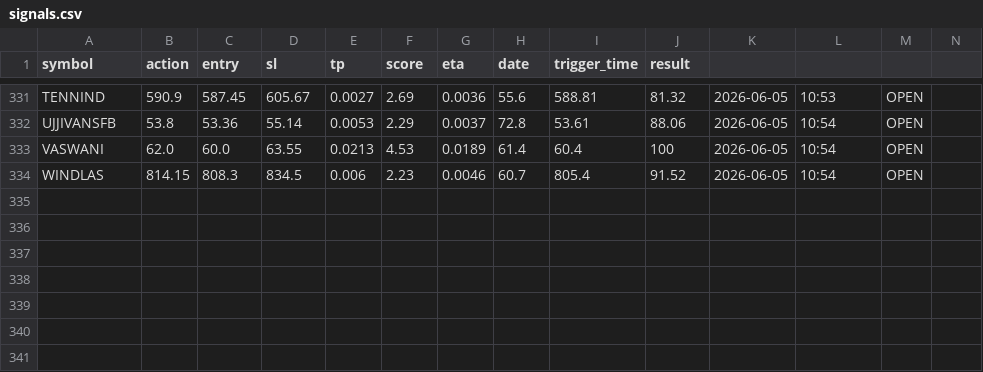
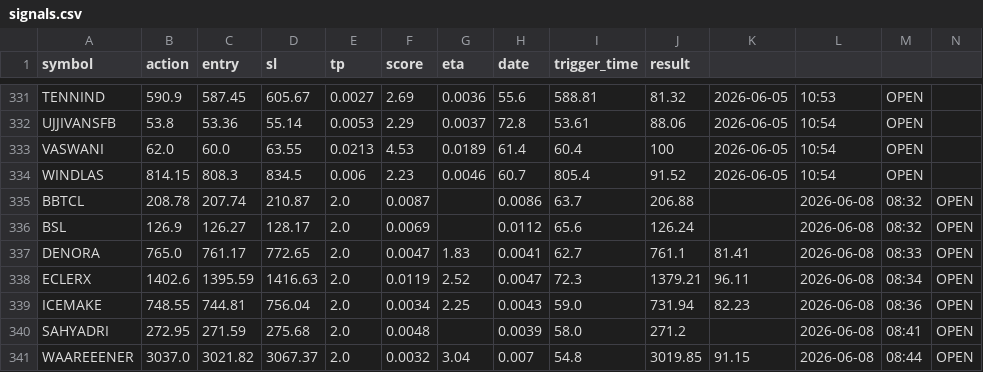
Before and after one commit to manjunathashtagi/Trading-Radar, a CSV file: data/signals.csv, drawn as a sheet; only a part is shown, gaps mark what is left out.

```diff
--- a/data/signals.csv
+++ b/data/signals.csv
@@ -334 +334,8 @@ VASWANI,62.0,60.0,63.55,0.0213,4.53,0.0189,61.4,60.4,100,2026-06-05,10:54,OPEN
 WINDLAS,814.15,808.3,834.5,0.006,2.23,0.0046,60.7,805.4,91.52,2026-06-05,10:54,OPEN
+BBTCL,208.78,207.74,210.87,2.0,0.0087,,0.0086,63.7,206.88,,2026-06-08,08:32,OPEN
+BSL,126.9,126.27,128.17,2.0,0.0069,,0.0112,65.6,126.24,,2026-06-08,08:32,OPEN
+DENORA,765.0,761.17,772.65,2.0,0.0047,1.83,0.0041,62.7,761.1,81.41,2026-06-08,08:33,OPEN
+ECLERX,1402.6,1395.59,1416.63,2.0,0.0119,2.52,0.0047,72.3,1379.21,96.11,2026-06-08,08:34,OPEN
+ICEMAKE,748.55,744.81,756.04,2.0,0.0034,2.25,0.0043,59.0,731.94,82.23,2026-06-08,08:36,OPEN
+SAHYADRI,272.95,271.59,275.68,2.0,0.0048,,0.0039,58.0,271.2,,2026-06-08,08:41,OPEN
+WAAREEENER,3037.0,3021.82,3067.37,2.0,0.0032,3.04,0.007,54.8,3019.85,91.15,2026-06-08,08:44,OPEN
```
Also changed, not shown: data/alerted_today.csv.
